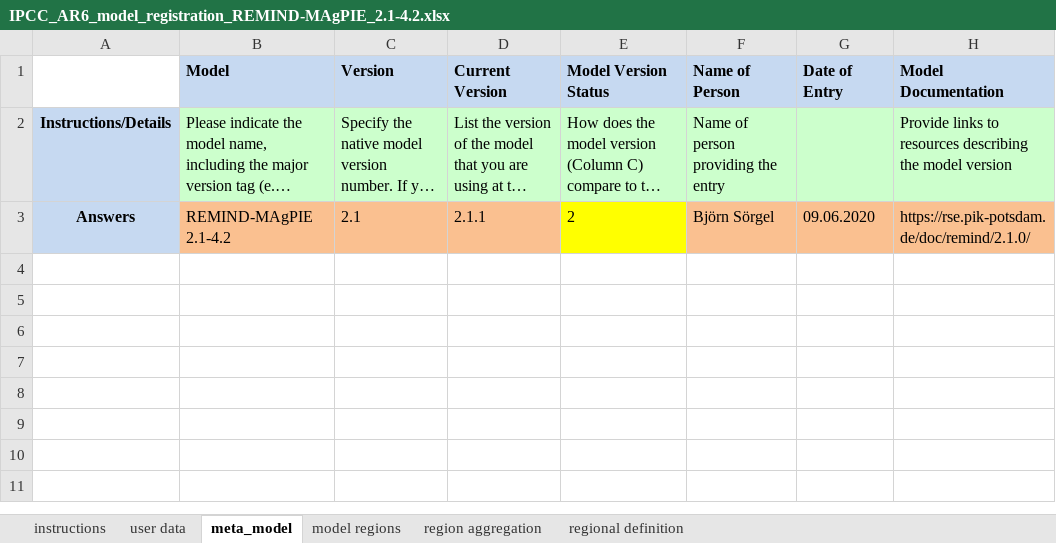
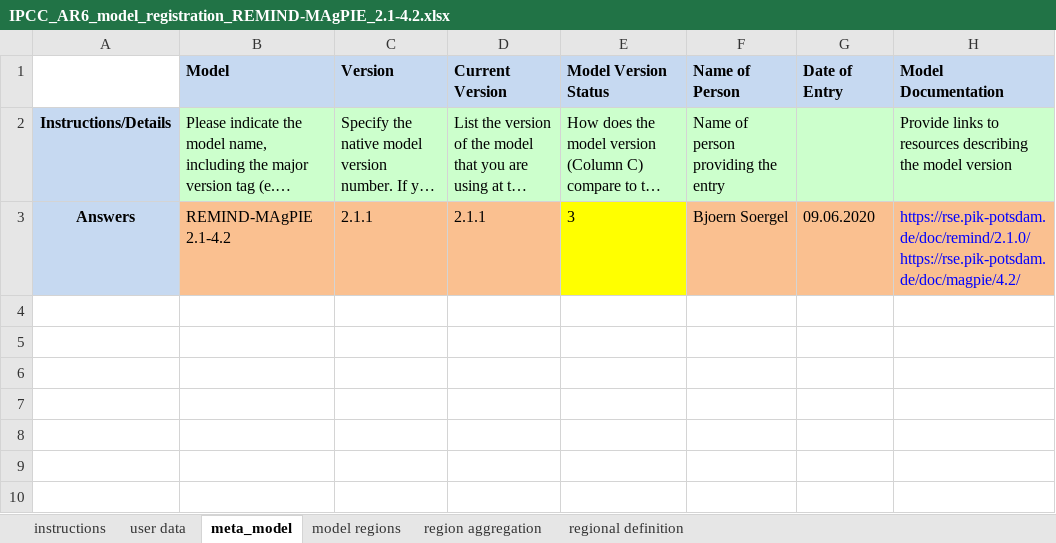
Before and after one commit to strefler/project_interfaces, an Excel workbook: ar6/registration_templates/IPCC_AR6_model_registration_REMIND-MAgPIE_2.1-4.2.xlsx, sheet meta_model, drawn as a sheet; only a part is shown; the shorter side is filled out with more unchanged rows; long unchanged cells end in …; values as stored, in another font and other column widths than the file's, no borders; charts and pictures not drawn; ↵ is a line break in a cell; the diff names each change by its address in the sheet, - before the commit and + after, or states it on an @@ line.

Commit message:
changed model version to 2.1.1

```diff
--- a/ar6/registration_templates/IPCC_AR6_model_registration_REMIND-MAgPIE_2.1-4.2.xlsx (sheet meta_model)
+++ b/ar6/registration_templates/IPCC_AR6_model_registration_REMIND-MAgPIE_2.1-4.2.xlsx (sheet meta_model)
-C3 (Version): 2.1
+C3 (Version): 2.1.1
-E3 (Model Version Status): 2
+E3 (Model Version Status): 3
-F3 (Name of Person): Björn Sörgel
+F3 (Name of Person): Bjoern Soergel
-H3 (Model Documentation): https://rse.pik-potsdam.de/doc/remind/2.1.0/
+H3 (Model Documentation): https://rse.pik-potsdam.de/doc/remind/2.1.0/ ↵ https://rse.pik-potsdam.de/doc/magpie/4.2/
-H3 text colour: black
+H3 text colour: #0000FF
```
Also changed, not shown: sheet user data.
